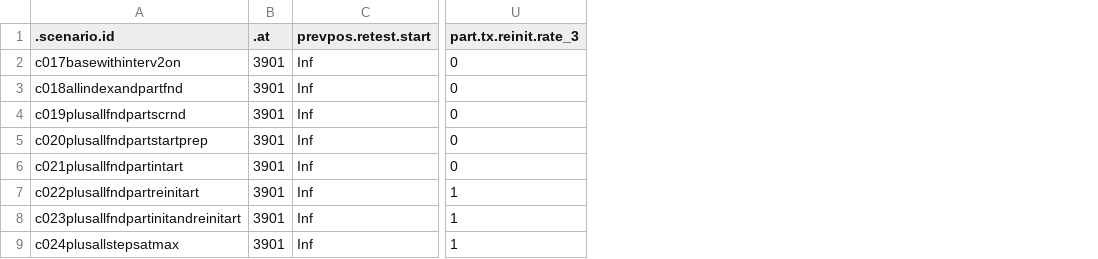
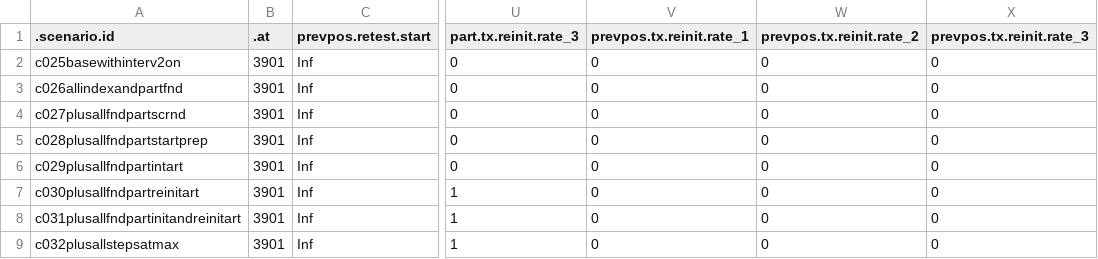
Before and after one commit to EpiModel/PartnerServiceYr3, a CSV file: data/input/scenarios_tbl3C.csv, drawn as a sheet; only a part is shown, gaps mark what is left out; the diff names each change by its address in the sheet, - before the commit and + after, or states it on an @@ line.

Commit message:
correct numbering in 3c

```diff
--- a/data/input/scenarios_tbl3C.csv
+++ b/data/input/scenarios_tbl3C.csv
+column V (prevpos.tx.reinit.rate_1), rows 2-9: all 0
+column W (prevpos.tx.reinit.rate_2), rows 2-9: all 0
+column X (prevpos.tx.reinit.rate_3), rows 2-9: all 0
-A2 (.scenario.id): c017basewithinterv2on
+A2 (.scenario.id): c025basewithinterv2on
-A3 (.scenario.id): c018allindexandpartfnd
+A3 (.scenario.id): c026allindexandpartfnd
-A4 (.scenario.id): c019plusallfndpartscrnd
+A4 (.scenario.id): c027plusallfndpartscrnd
-A5 (.scenario.id): c020plusallfndpartstartprep
+A5 (.scenario.id): c028plusallfndpartstartprep
-A6 (.scenario.id): c021plusallfndpartintart
+A6 (.scenario.id): c029plusallfndpartintart
-A7 (.scenario.id): c022plusallfndpartreinitart
+A7 (.scenario.id): c030plusallfndpartreinitart
-A8 (.scenario.id): c023plusallfndpartinitandreinitart
+A8 (.scenario.id): c031plusallfndpartinitandreinitart
-A9 (.scenario.id): c024plusallstepsatmax
+A9 (.scenario.id): c032plusallstepsatmax
```
